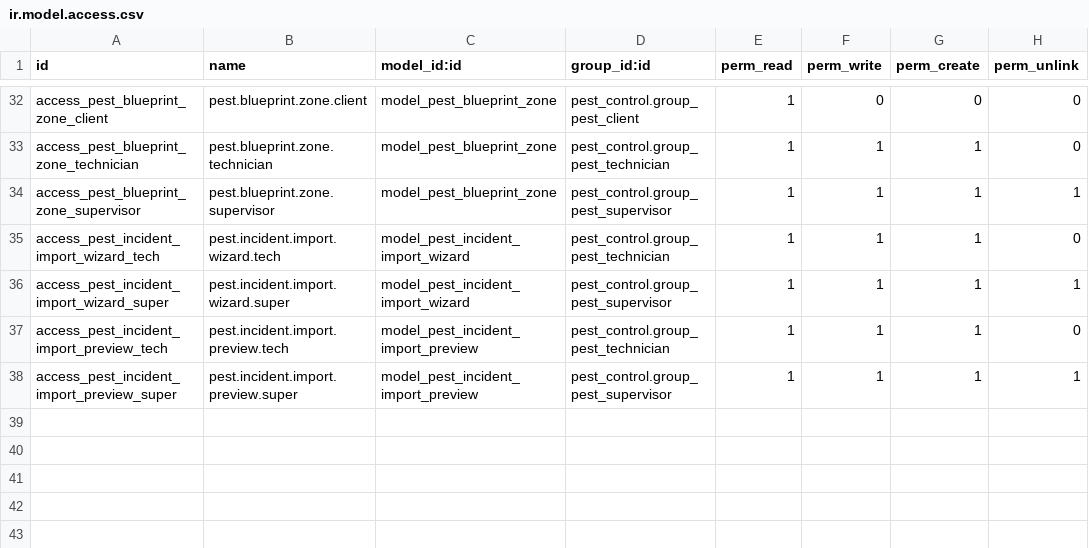
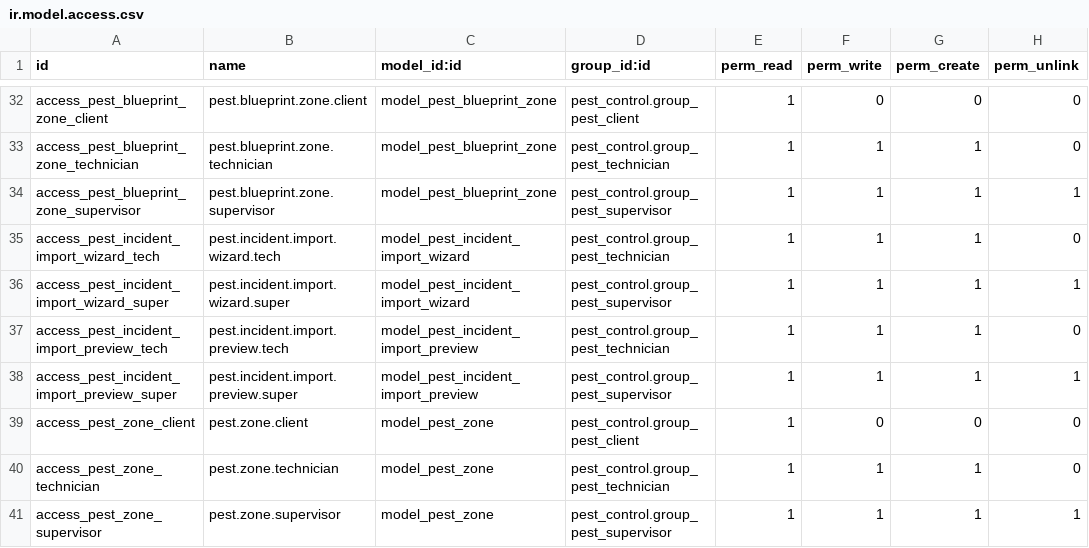
Before and after one commit to PAULdGuez/Servipro, a CSV file: security/ir.model.access.csv, drawn as a sheet; only a part is shown, gaps mark what is left out; the diff names each change by its address in the sheet, - before the commit and + after, or states it on an @@ line.

Commit message:
feat: add pest.zone catalog + zone_id on trap (pest_control-pcx.7)

```diff
--- a/security/ir.model.access.csv
+++ b/security/ir.model.access.csv
+row 39: access_pest_zone_client | pest.zone.client | model_pest_zone | pest_control.group_pest_client | 1 | 0 | 0 | 0
+row 40: access_pest_zone_technician | pest.zone.technician | model_pest_zone | pest_control.group_pest_technician | 1 | 1 | 1 | 0
+row 41: access_pest_zone_supervisor | pest.zone.supervisor | model_pest_zone | pest_control.group_pest_supervisor | 1 | 1 | 1 | 1
```
Also changed, not shown: 8 other files.
